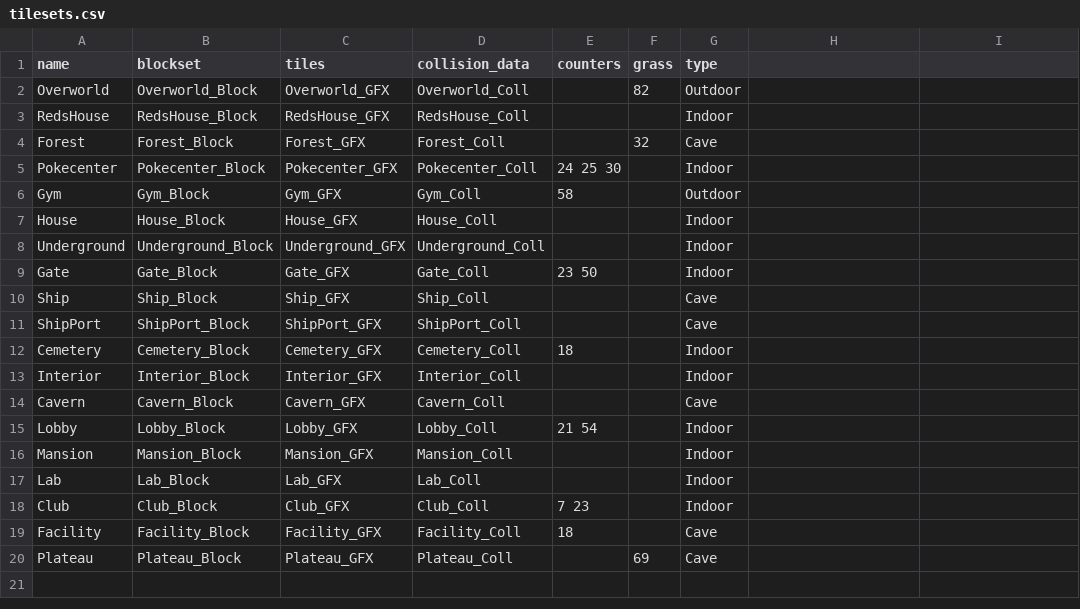
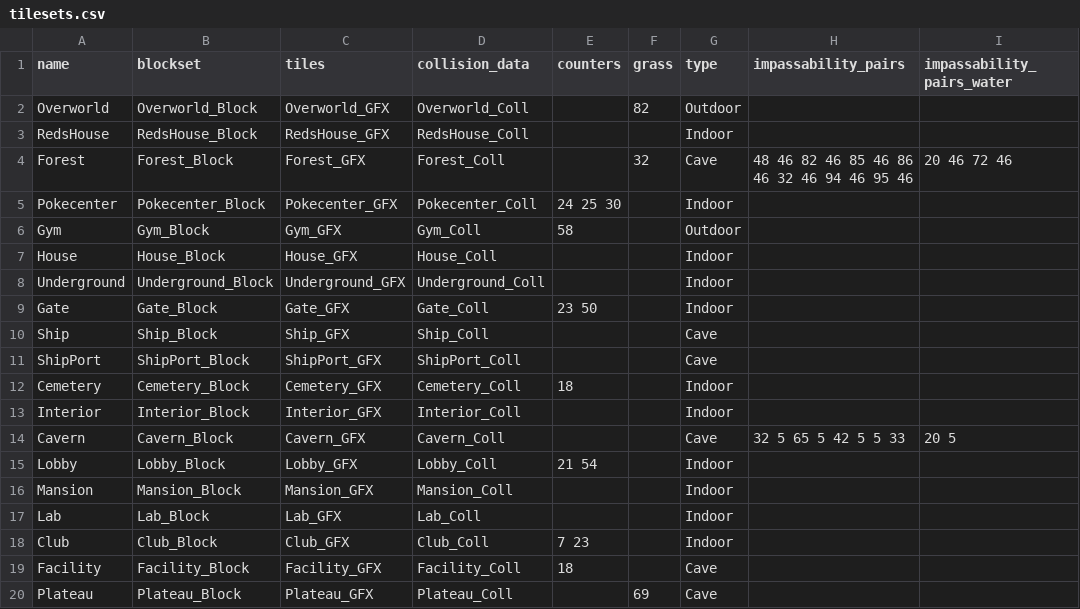
Before and after one commit to Helios-vmg/cppred, a CSV file: CodeGeneration/input/tilesets.csv, drawn as a sheet; the diff names each change by its address in the sheet, - before the commit and + after, or states it on an @@ line.

Commit message:
Added impassability pairs data to tilesets.csv

```diff
--- a/CodeGeneration/input/tilesets.csv
+++ b/CodeGeneration/input/tilesets.csv
-H1: (empty)
+H1: impassability_pairs
-I1: (empty)
+I1: impassability_pairs_water
-H4 (impassability_pairs): (empty)
+H4 (impassability_pairs): 48 46 82 46 85 46 86 46 32 46 94 46 95 46
-I4 (impassability_pairs_water): (empty)
+I4 (impassability_pairs_water): 20 46 72 46
-H14 (impassability_pairs): (empty)
+H14 (impassability_pairs): 32 5 65 5 42 5 5 33
-I14 (impassability_pairs_water): (empty)
+I14 (impassability_pairs_water): 20 5
```
